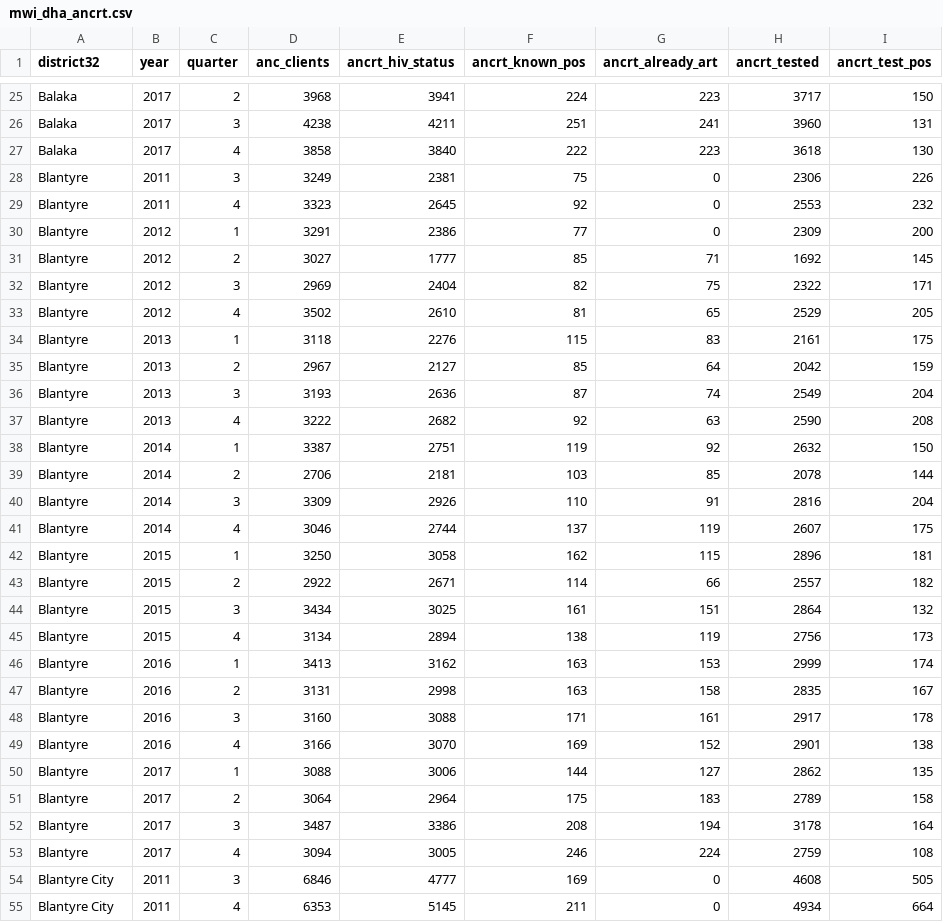
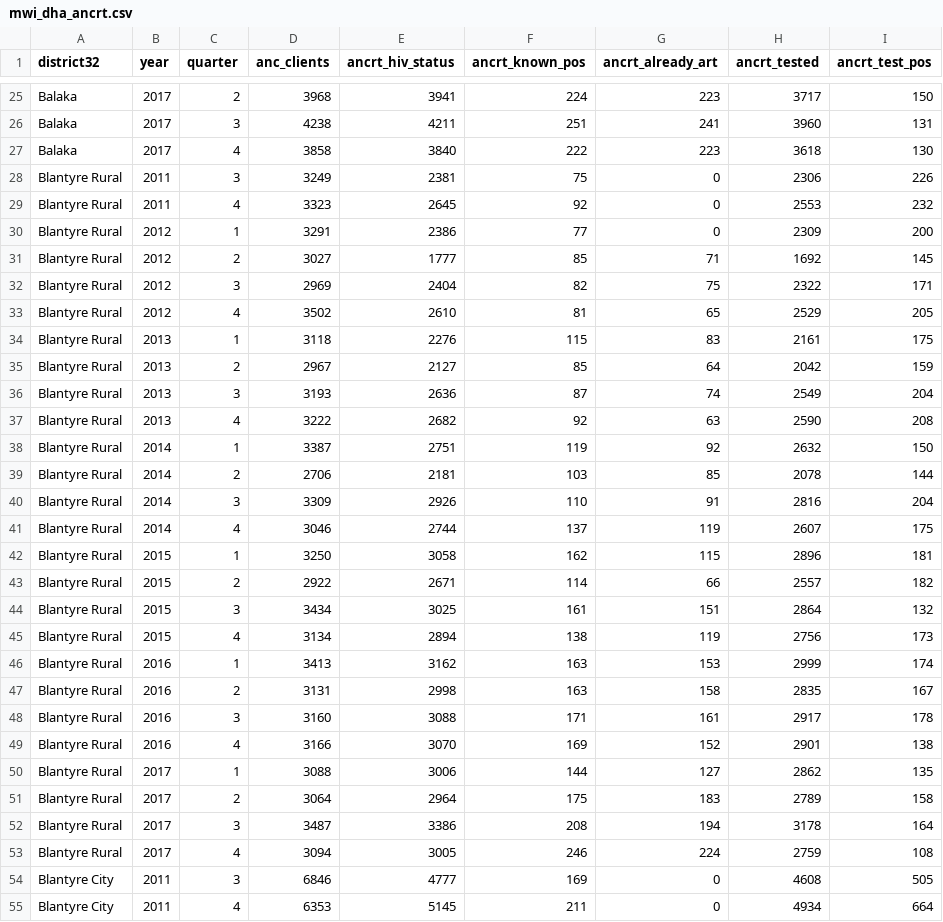
Before and after one commit to mrc-ide/naomi, a CSV file: data-raw/programme/mwi_dha_ancrt.csv, drawn as a sheet; only a part is shown, gaps mark what is left out; the diff covers the shown part only.

```diff
--- a/data-raw/programme/mwi_dha_ancrt.csv
+++ b/data-raw/programme/mwi_dha_ancrt.csv
@@ -27,28 +27,28 @@ Balaka,2017,3,4238,4211,251,241,3960,131
 Balaka,2017,4,3858,3840,222,223,3618,130
-Blantyre,2011,3,3249,2381,75,0,2306,226
-Blantyre,2011,4,3323,2645,92,0,2553,232
-Blantyre,2012,1,3291,2386,77,0,2309,200
-Blantyre,2012,2,3027,1777,85,71,1692,145
-Blantyre,2012,3,2969,2404,82,75,2322,171
-Blantyre,2012,4,3502,2610,81,65,2529,205
-Blantyre,2013,1,3118,2276,115,83,2161,175
-Blantyre,2013,2,2967,2127,85,64,2042,159
-Blantyre,2013,3,3193,2636,87,74,2549,204
-Blantyre,2013,4,3222,2682,92,63,2590,208
-Blantyre,2014,1,3387,2751,119,92,2632,150
-Blantyre,2014,2,2706,2181,103,85,2078,144
-Blantyre,2014,3,3309,2926,110,91,2816,204
-Blantyre,2014,4,3046,2744,137,119,2607,175
-Blantyre,2015,1,3250,3058,162,115,2896,181
-Blantyre,2015,2,2922,2671,114,66,2557,182
-Blantyre,2015,3,3434,3025,161,151,2864,132
-Blantyre,2015,4,3134,2894,138,119,2756,173
-Blantyre,2016,1,3413,3162,163,153,2999,174
-Blantyre,2016,2,3131,2998,163,158,2835,167
-Blantyre,2016,3,3160,3088,171,161,2917,178
-Blantyre,2016,4,3166,3070,169,152,2901,138
-Blantyre,2017,1,3088,3006,144,127,2862,135
-Blantyre,2017,2,3064,2964,175,183,2789,158
-Blantyre,2017,3,3487,3386,208,194,3178,164
-Blantyre,2017,4,3094,3005,246,224,2759,108
+Blantyre Rural,2011,3,3249,2381,75,0,2306,226
+Blantyre Rural,2011,4,3323,2645,92,0,2553,232
+Blantyre Rural,2012,1,3291,2386,77,0,2309,200
+Blantyre Rural,2012,2,3027,1777,85,71,1692,145
+Blantyre Rural,2012,3,2969,2404,82,75,2322,171
+Blantyre Rural,2012,4,3502,2610,81,65,2529,205
+Blantyre Rural,2013,1,3118,2276,115,83,2161,175
+Blantyre Rural,2013,2,2967,2127,85,64,2042,159
+Blantyre Rural,2013,3,3193,2636,87,74,2549,204
+Blantyre Rural,2013,4,3222,2682,92,63,2590,208
+Blantyre Rural,2014,1,3387,2751,119,92,2632,150
+Blantyre Rural,2014,2,2706,2181,103,85,2078,144
+Blantyre Rural,2014,3,3309,2926,110,91,2816,204
+Blantyre Rural,2014,4,3046,2744,137,119,2607,175
+Blantyre Rural,2015,1,3250,3058,162,115,2896,181
+Blantyre Rural,2015,2,2922,2671,114,66,2557,182
+Blantyre Rural,2015,3,3434,3025,161,151,2864,132
+Blantyre Rural,2015,4,3134,2894,138,119,2756,173
+Blantyre Rural,2016,1,3413,3162,163,153,2999,174
+Blantyre Rural,2016,2,3131,2998,163,158,2835,167
+Blantyre Rural,2016,3,3160,3088,171,161,2917,178
+Blantyre Rural,2016,4,3166,3070,169,152,2901,138
+Blantyre Rural,2017,1,3088,3006,144,127,2862,135
+Blantyre Rural,2017,2,3064,2964,175,183,2789,158
+Blantyre Rural,2017,3,3487,3386,208,194,3178,164
+Blantyre Rural,2017,4,3094,3005,246,224,2759,108
 Blantyre City,2011,3,6846,4777,169,0,4608,505
```
Also changed, not shown: 90 edited cells elsewhere in this file, data-raw/programme/mwi_dha_arttot.csv, inst/extdata/programme/anc_testing.csv, 4 other files.
